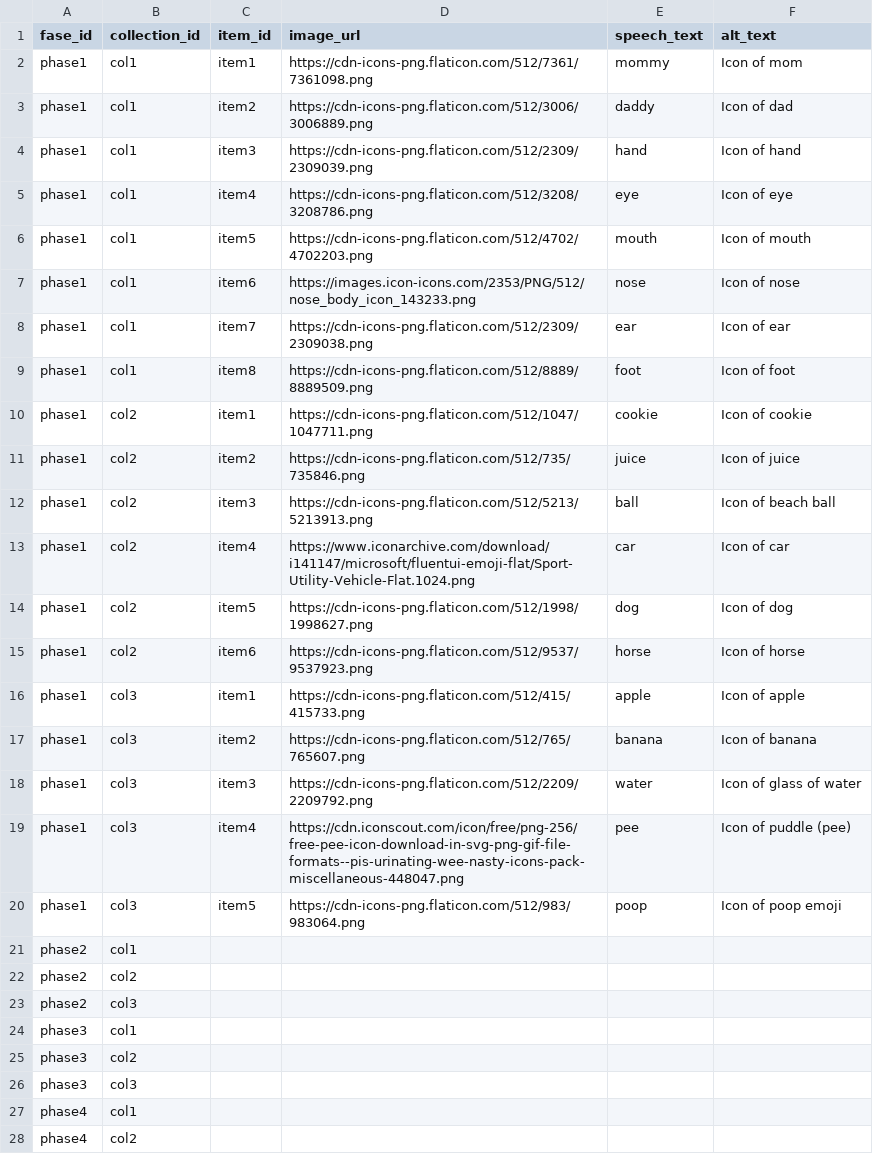
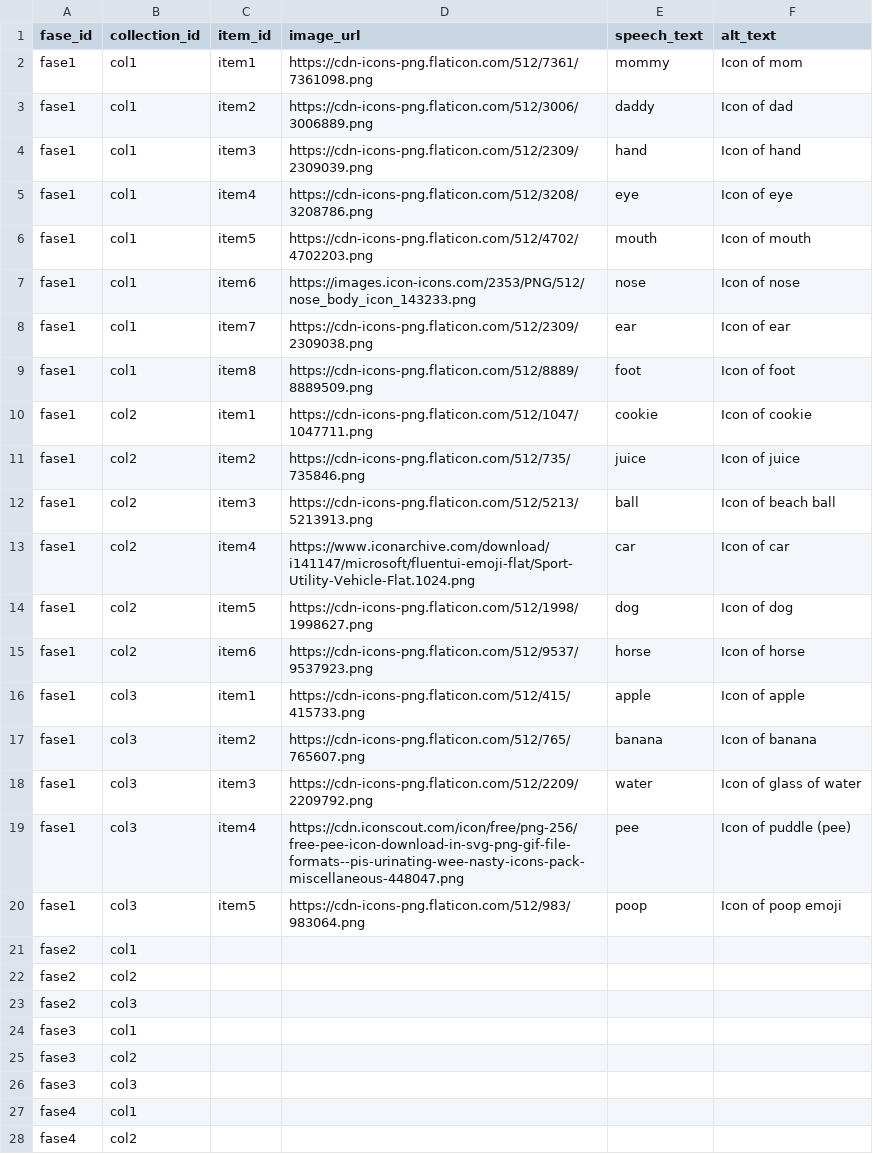
Before and after one commit to AleLoredo/PECS, a CSV file: eng_fase_data.csv, drawn as a sheet; only a part is shown; the diff covers the shown part only.

Commit message:
Fix eng csv

```diff
--- a/eng_fase_data.csv
+++ b/eng_fase_data.csv
@@ -1,28 +1,28 @@
 fase_id,collection_id,item_id,image_url,speech_text,alt_text
-phase1,col1,item1,https://cdn-icons-png.flaticon.com/512/7361/7361098.png,mommy,Icon of mom
-phase1,col1,item2,https://cdn-icons-png.flaticon.com/512/3006/3006889.png,daddy,Icon of dad
-phase1,col1,item3,https://cdn-icons-png.flaticon.com/512/2309/2309039.png,hand,Icon of hand
-phase1,col1,item4,https://cdn-icons-png.flaticon.com/512/3208/3208786.png,eye,Icon of eye
-phase1,col1,item5,https://cdn-icons-png.flaticon.com/512/4702/4702203.png,mouth,Icon of mouth
-phase1,col1,item6,https://images.icon-icons.com/2353/PNG/512/nose_body_icon_143233.png,nose,Icon of nose
-phase1,col1,item7,https://cdn-icons-png.flaticon.com/512/2309/2309038.png,ear,Icon of ear
-phase1,col1,item8,https://cdn-icons-png.flaticon.com/512/8889/8889509.png,foot,Icon of foot
-phase1,col2,item1,https://cdn-icons-png.flaticon.com/512/1047/1047711.png,cookie,Icon of cookie
-phase1,col2,item2,https://cdn-icons-png.flaticon.com/512/735/735846.png,juice,Icon of juice
-phase1,col2,item3,https://cdn-icons-png.flaticon.com/512/5213/5213913.png,ball,Icon of beach ball
-phase1,col2,item4,https://www.iconarchive.com/download/i141147/microsoft/fluentui-emoji-flat/Sport-Utility-Vehicle-Flat.1024.png,car,Icon of car
-phase1,col2,item5,https://cdn-icons-png.flaticon.com/512/1998/1998627.png,dog,Icon of dog
-phase1,col2,item6,https://cdn-icons-png.flaticon.com/512/9537/9537923.png,horse,Icon of horse
-phase1,col3,item1,https://cdn-icons-png.flaticon.com/512/415/415733.png,apple,Icon of apple
-phase1,col3,item2,https://cdn-icons-png.flaticon.com/512/765/765607.png,banana,Icon of banana
-phase1,col3,item3,https://cdn-icons-png.flaticon.com/512/2209/2209792.png,water,Icon of glass of water
-phase1,col3,item4,https://cdn.iconscout.com/icon/free/png-256/free-pee-icon-download-in-svg-png-gif-file-formats--pis-urinating-wee-nasty-icons-pack-miscellaneous-448047.png,pee,Icon of puddle (pee)
-phase1,col3,item5,https://cdn-icons-png.flaticon.com/512/983/983064.png,poop,Icon of poop emoji
-phase2,col1,,,,
-phase2,col2,,,,
-phase2,col3,,,,
-phase3,col1,,,,
-phase3,col2,,,,
-phase3,col3,,,,
-phase4,col1,,,,
-phase4,col2,,,,
+fase1,col1,item1,https://cdn-icons-png.flaticon.com/512/7361/7361098.png,mommy,Icon of mom
+fase1,col1,item2,https://cdn-icons-png.flaticon.com/512/3006/3006889.png,daddy,Icon of dad
+fase1,col1,item3,https://cdn-icons-png.flaticon.com/512/2309/2309039.png,hand,Icon of hand
+fase1,col1,item4,https://cdn-icons-png.flaticon.com/512/3208/3208786.png,eye,Icon of eye
+fase1,col1,item5,https://cdn-icons-png.flaticon.com/512/4702/4702203.png,mouth,Icon of mouth
+fase1,col1,item6,https://images.icon-icons.com/2353/PNG/512/nose_body_icon_143233.png,nose,Icon of nose
+fase1,col1,item7,https://cdn-icons-png.flaticon.com/512/2309/2309038.png,ear,Icon of ear
+fase1,col1,item8,https://cdn-icons-png.flaticon.com/512/8889/8889509.png,foot,Icon of foot
+fase1,col2,item1,https://cdn-icons-png.flaticon.com/512/1047/1047711.png,cookie,Icon of cookie
+fase1,col2,item2,https://cdn-icons-png.flaticon.com/512/735/735846.png,juice,Icon of juice
+fase1,col2,item3,https://cdn-icons-png.flaticon.com/512/5213/5213913.png,ball,Icon of beach ball
+fase1,col2,item4,https://www.iconarchive.com/download/i141147/microsoft/fluentui-emoji-flat/Sport-Utility-Vehicle-Flat.1024.png,car,Icon of car
+fase1,col2,item5,https://cdn-icons-png.flaticon.com/512/1998/1998627.png,dog,Icon of dog
+fase1,col2,item6,https://cdn-icons-png.flaticon.com/512/9537/9537923.png,horse,Icon of horse
+fase1,col3,item1,https://cdn-icons-png.flaticon.com/512/415/415733.png,apple,Icon of apple
+fase1,col3,item2,https://cdn-icons-png.flaticon.com/512/765/765607.png,banana,Icon of banana
+fase1,col3,item3,https://cdn-icons-png.flaticon.com/512/2209/2209792.png,water,Icon of glass of water
+fase1,col3,item4,https://cdn.iconscout.com/icon/free/png-256/free-pee-icon-download-in-svg-png-gif-file-formats--pis-urinating-wee-nasty-icons-pack-miscellaneous-448047.png,pee,Icon of puddle (pee)
+fase1,col3,item5,https://cdn-icons-png.flaticon.com/512/983/983064.png,poop,Icon of poop emoji
+fase2,col1,,,,
+fase2,col2,,,,
+fase2,col3,,,,
+fase3,col1,,,,
+fase3,col2,,,,
+fase3,col3,,,,
+fase4,col1,,,,
+fase4,col2,,,,
```
Also changed, not shown: 7 edited cells elsewhere in this file.
